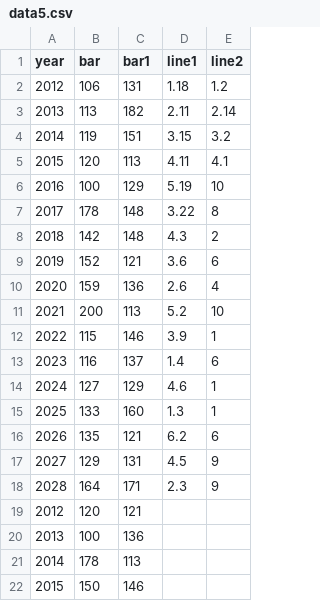
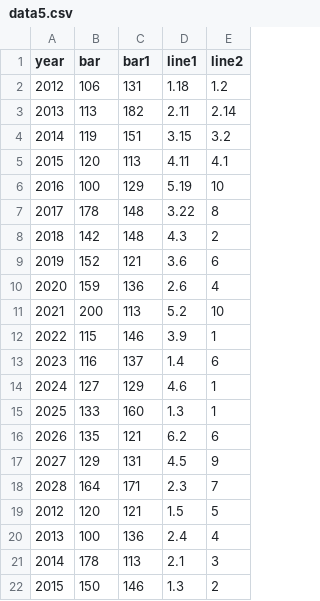
Before and after one commit to sanjukta19/oct19, a CSV file: data5.csv, drawn as a sheet.

Commit message:
Update data5.csv

```diff
--- a/data5.csv
+++ b/data5.csv
@@ -17,6 +17,6 @@ year,bar,bar1,line1,line2
 2027,129,131,4.5,9
-2028,164,171,2.3,9
-2012,120,121,,
-2013,100,136,,
-2014,178,113,,
-2015,150,146,,
+2028,164,171,2.3,7
+2012,120,121,1.5,5
+2013,100,136,2.4,4
+2014,178,113,2.1,3
+2015,150,146,1.3,2
```
